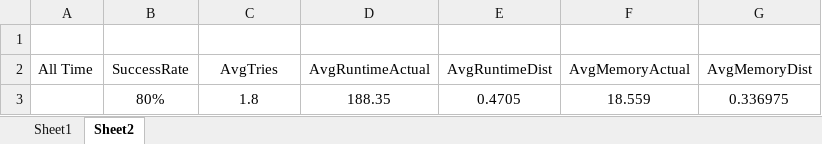
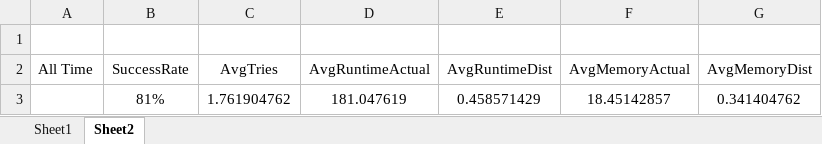
Before and after one commit to dkang919/CodingPractice, an Excel workbook: LeetCodeStats.xlsx, sheet Sheet2, drawn as a sheet; values as stored, in another font and other column widths than the file's, no borders; removed rows and columns are numbered as before the commit, all else as after; the diff names each change by its address in the sheet, - before the commit and + after, or states it on an @@ line.

```diff
--- a/LeetCodeStats.xlsx (sheet Sheet2)
+++ b/LeetCodeStats.xlsx (sheet Sheet2)
-row 3:  | 80% | 1.8 | 188.35 | 0.4705 | 18.559 | 0.336975
+row 3:  | 81% | 1.761904762 | 181.047619 | 0.458571429 | 18.45142857 | 0.341404762
```
Also changed, not shown: sheet Sheet1, 2 other files.
